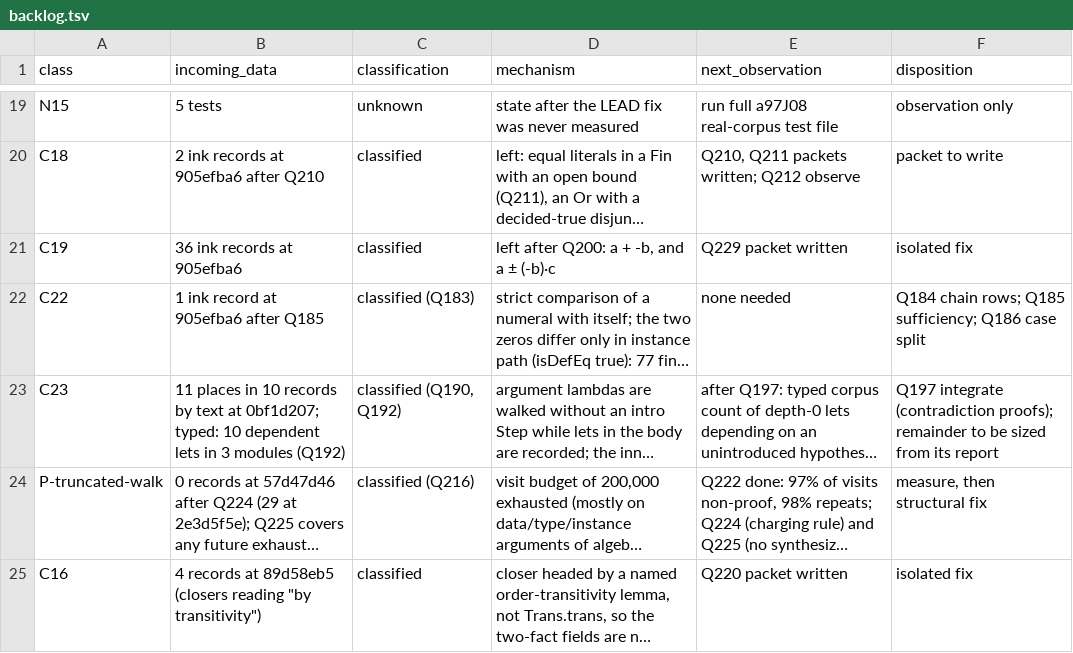
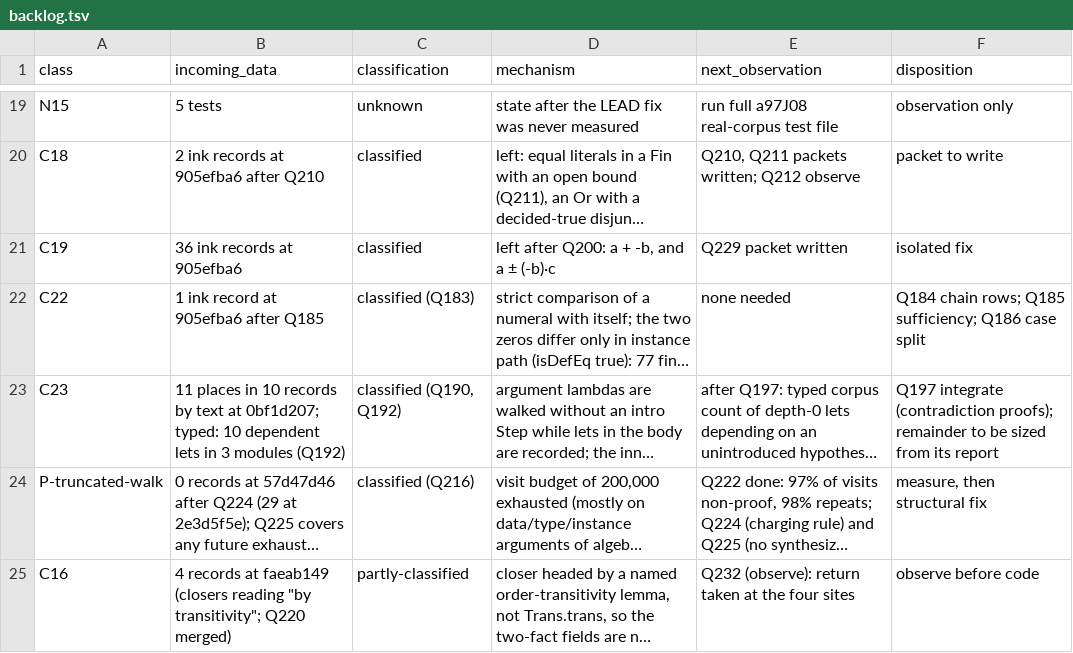
Before and after one commit to tothedarktowercame/futon4, a TSV file: holes/labs/E-paperprinter-cleanup/endgame/backlog.tsv, drawn as a sheet; only a part is shown, gaps mark what is left out; long unchanged cells end in …; the diff names each change by its address in the sheet, - before the commit and + after, or states it on an @@ line.

```diff
--- a/holes/labs/E-paperprinter-cleanup/endgame/backlog.tsv
+++ b/holes/labs/E-paperprinter-cleanup/endgame/backlog.tsv
-B25 (incoming_data): …records at 89d58eb5 (closers reading "by transitivity")
+B25 (incoming_data): …records at faeab149 (closers reading "by transitivity"; Q220 merged)
-C25 (classification): classified
+C25 (classification): partly-classified
-E25 (next_observation): Q220 packet written
+E25 (next_observation): Q232 (observe): return taken at the four sites
-F25 (disposition): isolated fix
+F25 (disposition): observe before code
```
Also changed, not shown: holes/labs/E-paperprinter-cleanup/endgame/classes.tsv, holes/labs/E-paperprinter-cleanup/endgame/dispatch.tsv.
